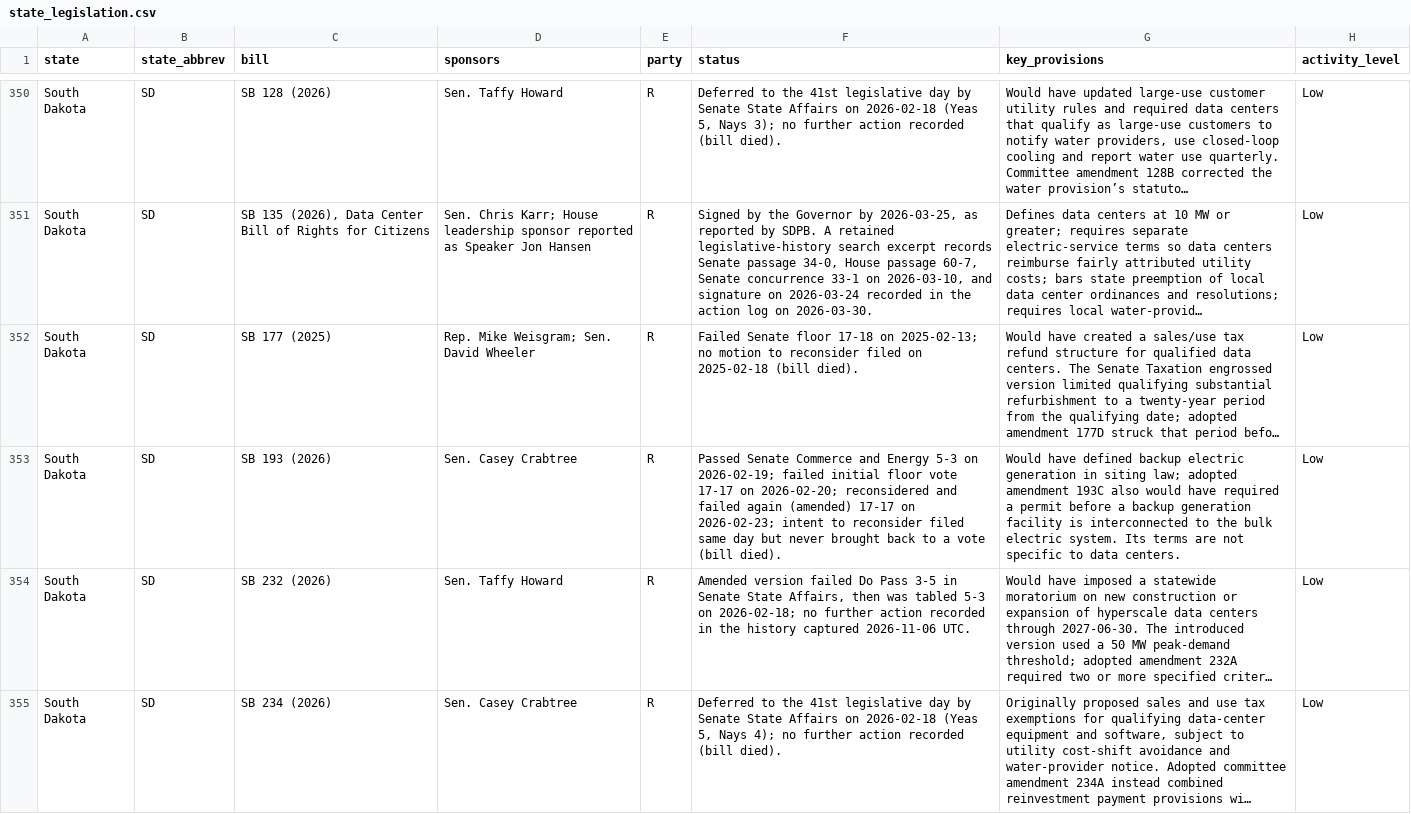
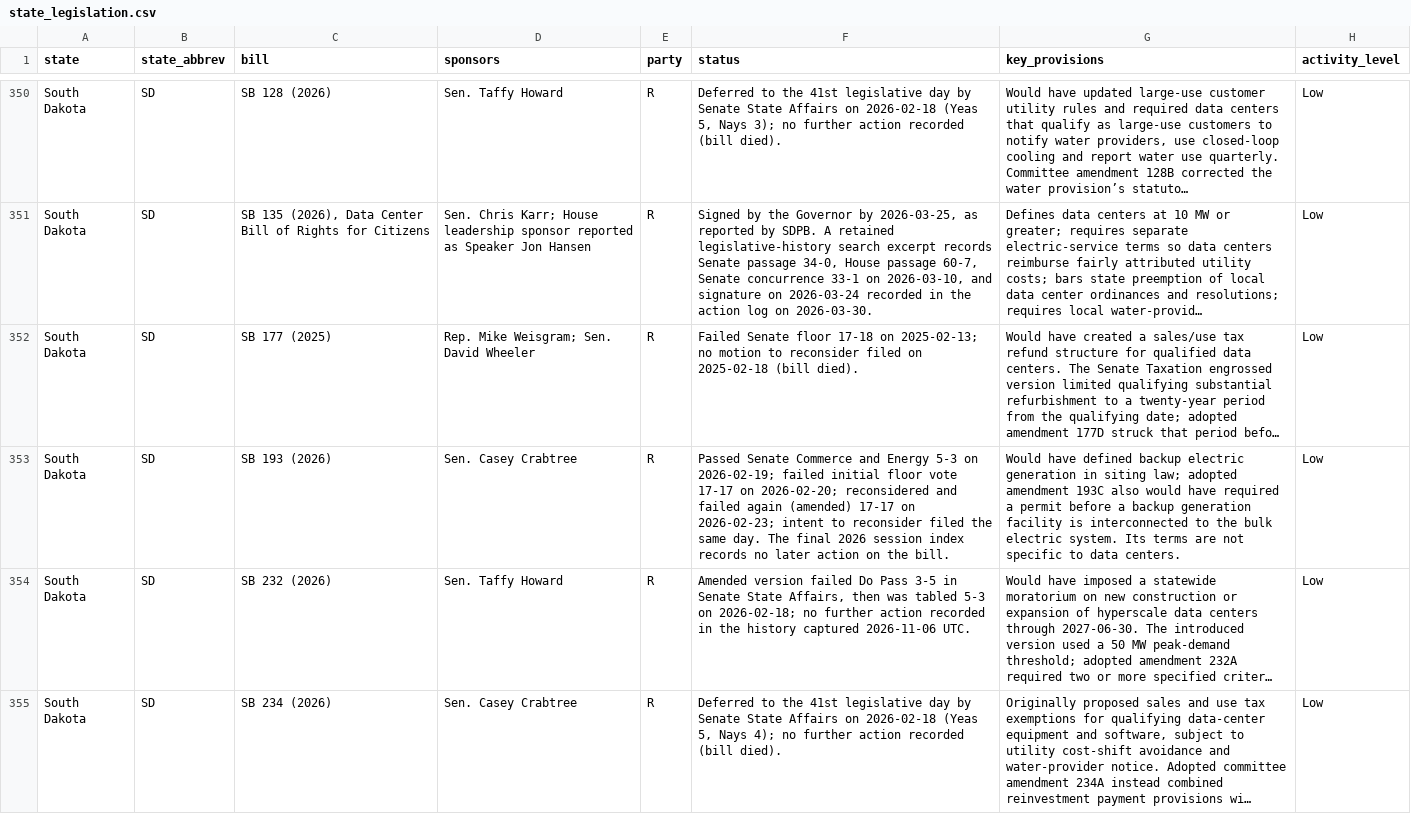
Before and after one commit to mjbommar/moratorium-data-2026, a CSV file: data/state_legislation.csv, drawn as a sheet; only a part is shown, gaps mark what is left out; long unchanged cells end in …; the diff names each change by its address in the sheet, - before the commit and + after, or states it on an @@ line.

```diff
--- a/data/state_legislation.csv
+++ b/data/state_legislation.csv
-F353 (status): …reconsider filed same day but never brought back to a vote (bill died).
+F353 (status): …reconsider filed the same day. The final 2026 session index records no later action on the bill.
```
Also changed, not shown: data/policy-scope/all-annotated.csv, 24 other files.
